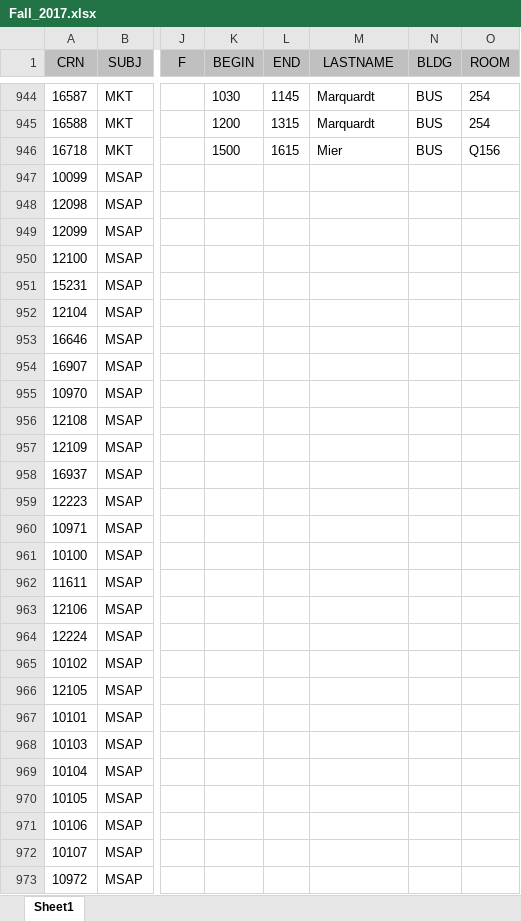
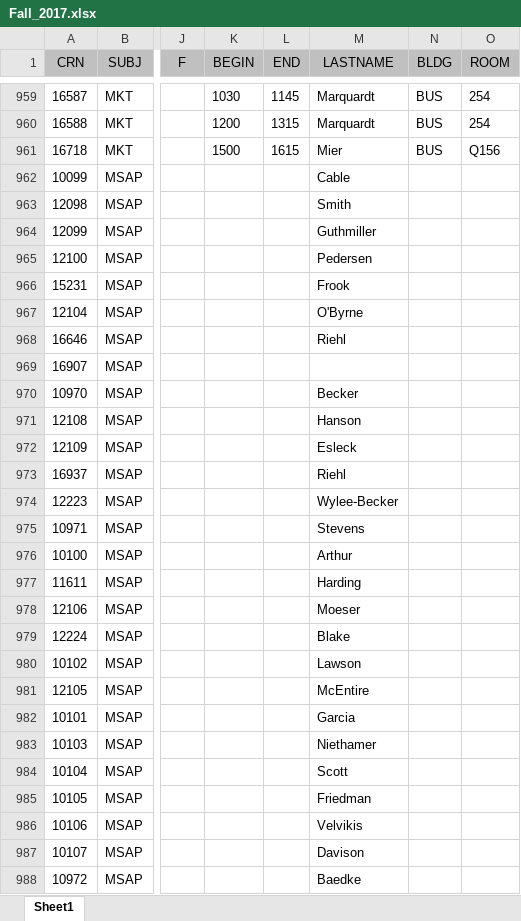
Before and after one commit to MikeDombo/university-schedule-generator, an Excel workbook: importer/Fall_2017.xlsx, sheet Sheet1, drawn as a sheet; only a part is shown, gaps mark what is left out; values as stored, in another font and other column widths than the file's, no borders; addresses are those after the commit; the diff covers the shown part only; the diff names each change by its address in the sheet, - before the commit and + after, or states it on an @@ line.

```diff
--- a/importer/Fall_2017.xlsx (sheet Sheet1)
+++ b/importer/Fall_2017.xlsx (sheet Sheet1)
-M962 (LASTNAME): (empty)
+M962 (LASTNAME): Cable
-M963 (LASTNAME): (empty)
+M963 (LASTNAME): Smith
-M964 (LASTNAME): (empty)
+M964 (LASTNAME): Guthmiller
-M965 (LASTNAME): (empty)
+M965 (LASTNAME): Pedersen
-M966 (LASTNAME): (empty)
+M966 (LASTNAME): Frook
-M967 (LASTNAME): (empty)
+M967 (LASTNAME): O'Byrne
-M968 (LASTNAME): (empty)
+M968 (LASTNAME): Riehl
-M970 (LASTNAME): (empty)
+M970 (LASTNAME): Becker
-M971 (LASTNAME): (empty)
+M971 (LASTNAME): Hanson
-M972 (LASTNAME): (empty)
+M972 (LASTNAME): Esleck
-M973 (LASTNAME): (empty)
+M973 (LASTNAME): Riehl
-M974 (LASTNAME): (empty)
+M974 (LASTNAME): Wylee-Becker
-M975 (LASTNAME): (empty)
+M975 (LASTNAME): Stevens
-M976 (LASTNAME): (empty)
+M976 (LASTNAME): Arthur
-M977 (LASTNAME): (empty)
+M977 (LASTNAME): Harding
-M978 (LASTNAME): (empty)
+M978 (LASTNAME): Moeser
-M979 (LASTNAME): (empty)
+M979 (LASTNAME): Blake
-M980 (LASTNAME): (empty)
+M980 (LASTNAME): Lawson
-M981 (LASTNAME): (empty)
+M981 (LASTNAME): McEntire
-M982 (LASTNAME): (empty)
+M982 (LASTNAME): Garcia
-M983 (LASTNAME): (empty)
+M983 (LASTNAME): Niethamer
-M984 (LASTNAME): (empty)
+M984 (LASTNAME): Scott
-M985 (LASTNAME): (empty)
+M985 (LASTNAME): Friedman
-M986 (LASTNAME): (empty)
+M986 (LASTNAME): Velvikis
-M987 (LASTNAME): (empty)
+M987 (LASTNAME): Davison
-M988 (LASTNAME): (empty)
+M988 (LASTNAME): Baedke
```
Also changed, not shown: 91 added rows, 14 removed rows, 23 moved rows and 348 edited cells elsewhere in this sheet, 3 other files.
